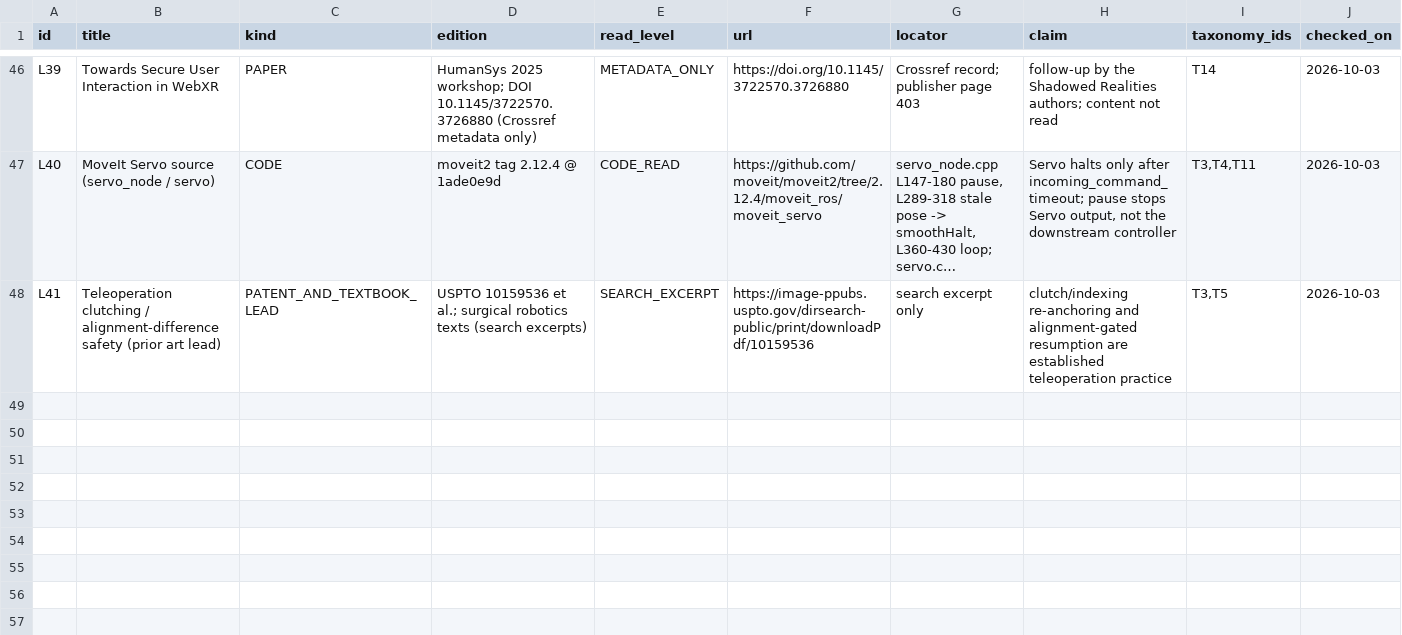
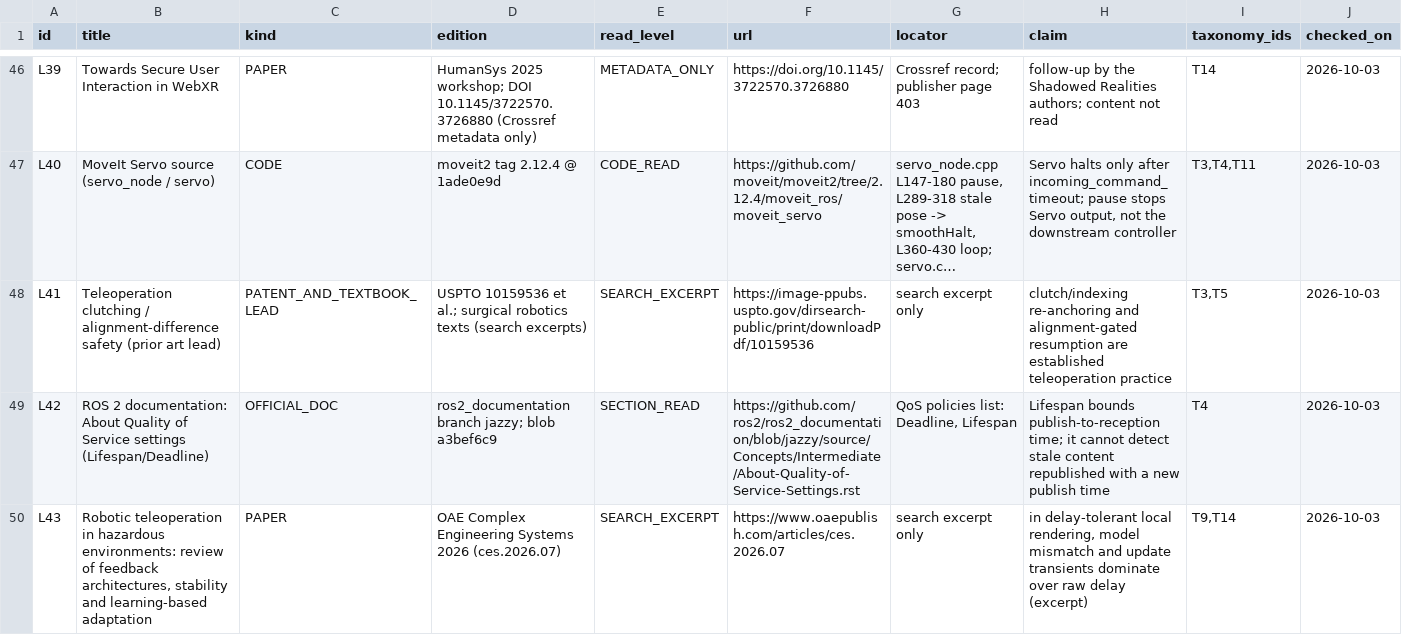
Before and after one commit to MPEffinc/ros-xr-semantic-validation, a CSV file: xr_ros_blueprint_v1/data/csv/sources.csv, drawn as a sheet; only a part is shown, gaps mark what is left out; long unchanged cells end in …; rows hold the shown columns only; the diff names each change by its address in the sheet, - before the commit and + after, or states it on an @@ line.

```diff
--- a/xr_ros_blueprint_v1/data/csv/sources.csv
+++ b/xr_ros_blueprint_v1/data/csv/sources.csv
+row 49: L42 | ROS 2 documentation: About Quality of Service settings (Lifespan/Deadline) | OFFICIAL_DOC | ros2_documentation branch jazzy; blob a3bef6c9 | SECTION_READ | https://github.com/ros2/ros2_documentation/blob/jazzy/source/Concepts/Intermediate/About-Quality-of-Service-Settings.rst | QoS policies list: Deadline, Lifespan | Lifespan bounds publish-to-reception time; it cannot detect stale content republished with a new publish time | T4 | 2026-10-03
+row 50: L43 | Robotic teleoperation in hazardous environments: review of feedback architectures, stability and learning-based adaptation | PAPER | OAE Complex Engineering Systems 2026 (ces.2026.07) | SEARCH_EXCERPT | https://www.oaepublish.com/articles/ces.2026.07 | search excerpt only | in delay-tolerant local rendering, model mismatch and update transients dominate over raw delay (excerpt) | T9,T14 | 2026-10-03
```
Also changed, not shown: xr_ros_blueprint_v1/data/csv/cases.csv, 5 other files.
